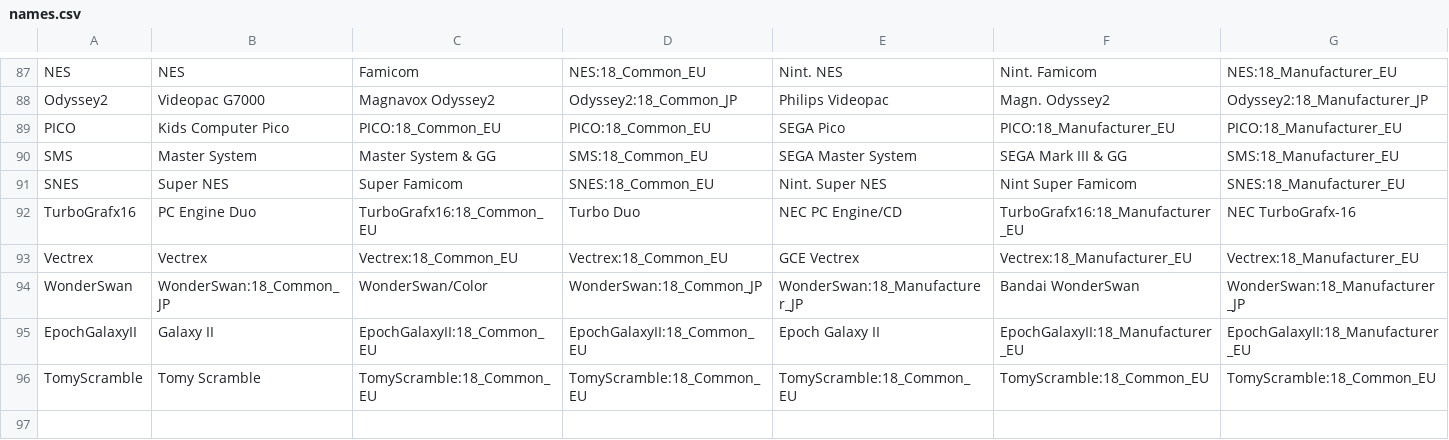
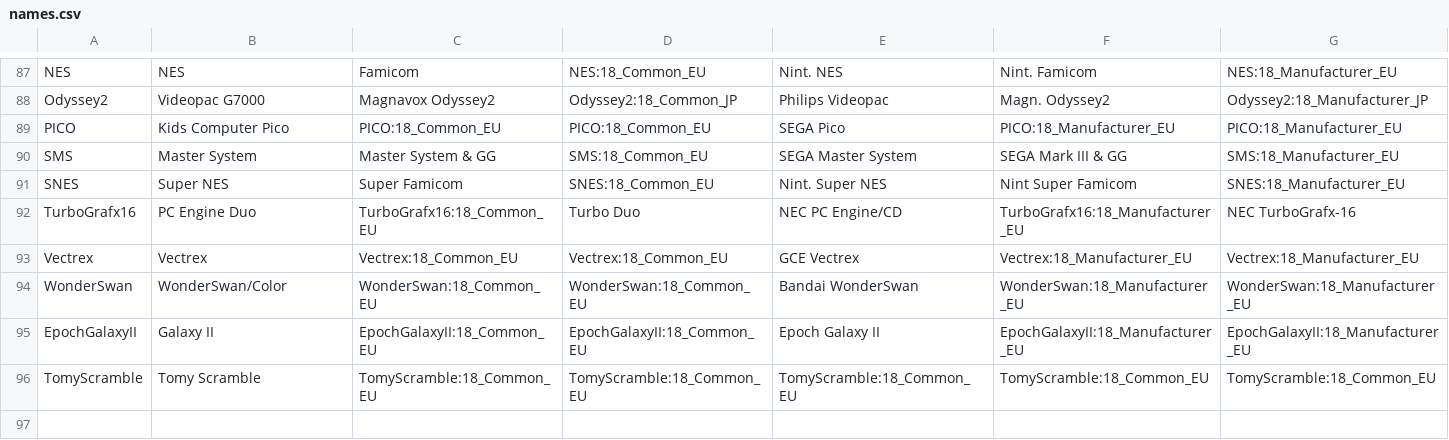
Before and after one commit to ThreepwoodLeBrush/Names_MiSTer, a CSV file: names.csv, drawn as a sheet; only a part is shown, gaps mark what is left out; removed rows and columns are numbered as before the commit, all else as after; rows hold the shown columns only; the diff names each change by its address in the sheet, - before the commit and + after, or states it on an @@ line.

Commit message:
Refactored CSV
Changed core description from position JP to position EU for script run

```diff
--- a/names.csv
+++ b/names.csv
-row 94: WonderSwan | WonderSwan:18_Common_JP | WonderSwan/Color | WonderSwan:18_Common_JP | WonderSwan:18_Manufacturer_JP | Bandai WonderSwan | WonderSwan:18_Manufacturer_JP
+row 94: WonderSwan | WonderSwan/Color | WonderSwan:18_Common_EU | WonderSwan:18_Common_EU | Bandai WonderSwan | WonderSwan:18_Manufacturer_EU | WonderSwan:18_Manufacturer_EU
```
